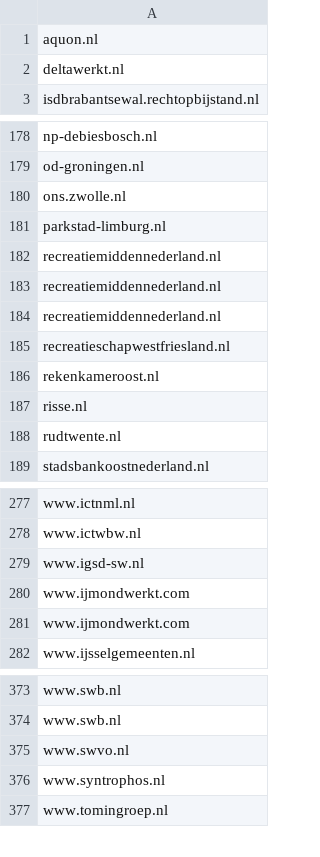
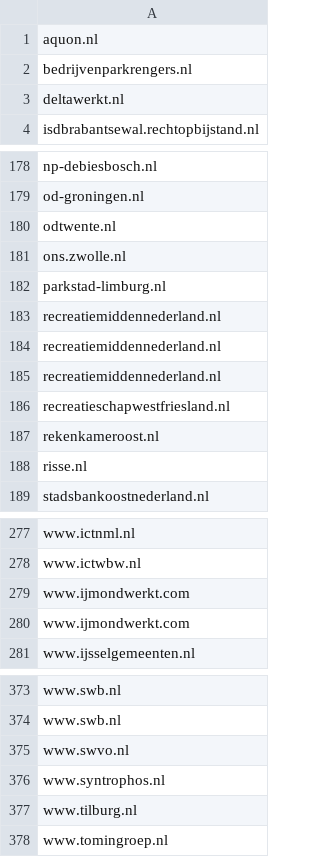
Before and after one commit to openstate/datasets, a CSV file: government_domain_names/Gemeenschappelijke-Regelingen.csv, drawn as a sheet; only a part is shown, gaps mark what is left out; removed rows and columns are numbered as before the commit, all else as after; the diff covers the shown part only; the diff names each change by its address in the sheet, - before the commit and + after, or states it on an @@ line.

```diff
--- a/government_domain_names/Gemeenschappelijke-Regelingen.csv
+++ b/government_domain_names/Gemeenschappelijke-Regelingen.csv
+row 2: bedrijvenparkrengers.nl
+row 180: odtwente.nl
-row 188: rudtwente.nl
-row 279: www.igsd-sw.nl
+row 377: www.tilburg.nl
```
Also changed, not shown: 1 added row and 1 moved row elsewhere in this file, government_domain_names/Rijksoverheid.csv, government_domain_names/domains.csv, 1 other file.
